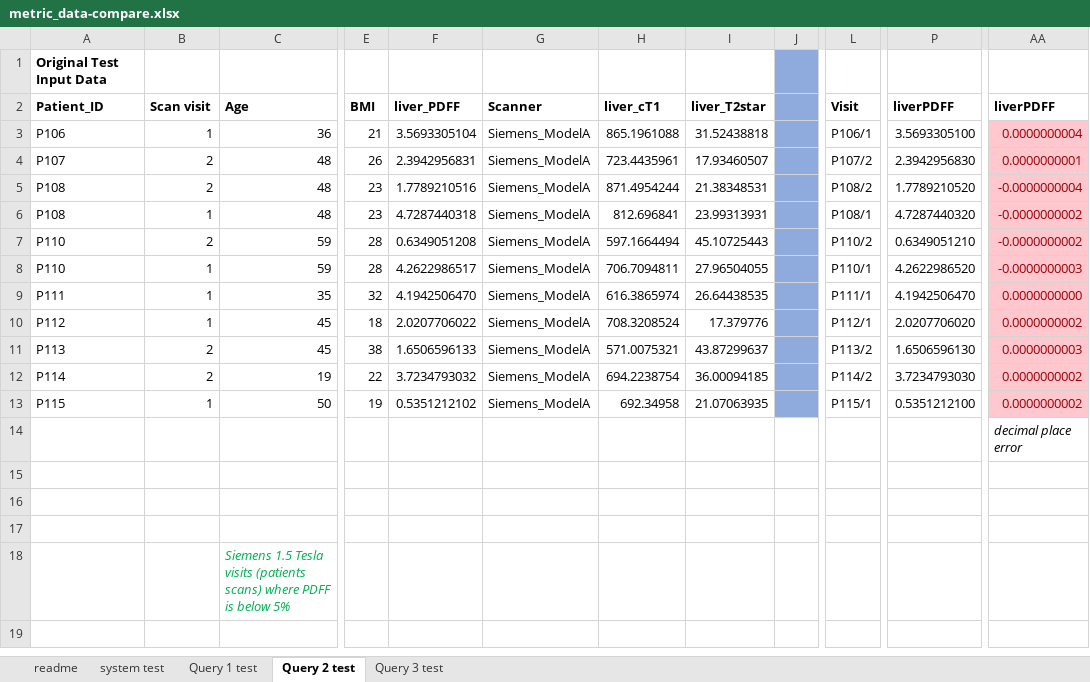
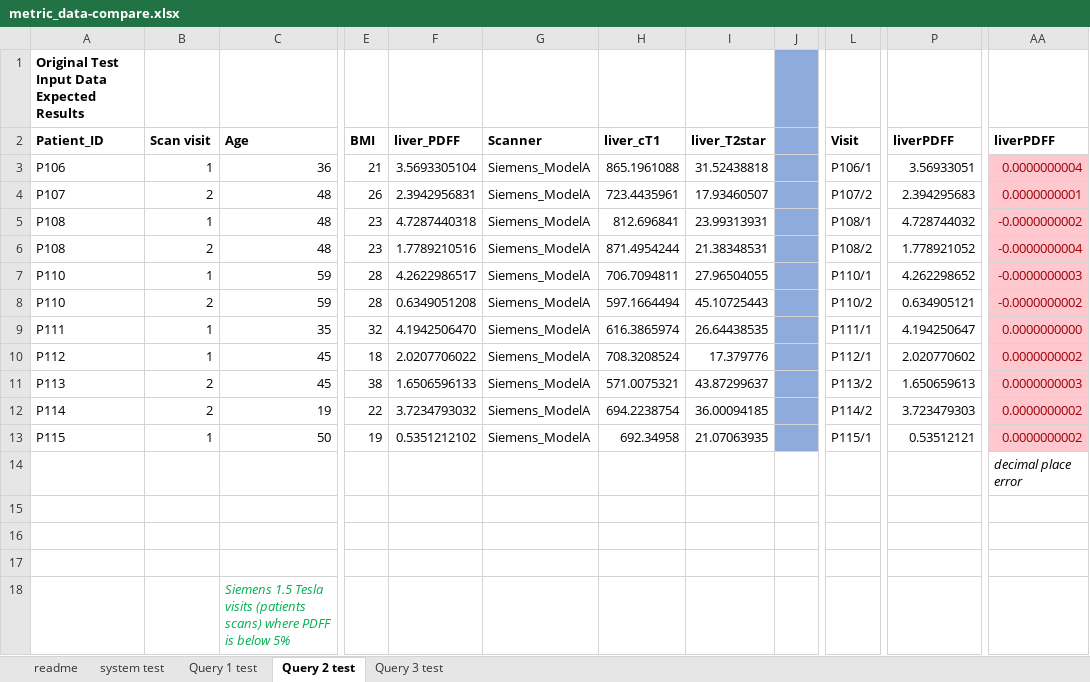
Before and after one commit to JudithGrieves/City-MSc-Project, an Excel workbook: data/metric_data-compare.xlsx, sheet Query 2 test, drawn as a sheet; only a part is shown, gaps mark what is left out; values as stored, in another font and other column widths than the file's, no borders; the diff names each change by its address in the sheet, - before the commit and + after, or states it on an @@ line.

Commit message:
order results by patient AND visit

```diff
--- a/data/metric_data-compare.xlsx (sheet Query 2 test)
+++ b/data/metric_data-compare.xlsx (sheet Query 2 test)
-A1: Original Test Input Data
+A1: Original Test Input Data Expected Results
-P3: 3.5693305100
+P3: 3.56933051
-P4: 2.3942956830
+P4: 2.394295683
-B5: 2
+B5: 1
-F5: 1.7789210516
+F5: 4.7287440318
-H5: 871.4954244
+H5: 812.696841
-I5: 21.38348531
+I5: 23.99313931
-L5: P108/2
+L5: P108/1
-P5: 1.7789210520
+P5: 4.728744032
-AA5: -0.0000000004
+AA5: -0.0000000002
-B6: 1
+B6: 2
-F6: 4.7287440318
+F6: 1.7789210516
-H6: 812.696841
+H6: 871.4954244
-I6: 23.99313931
+I6: 21.38348531
-L6: P108/1
+L6: P108/2
-P6: 4.7287440320
+P6: 1.778921052
-AA6: -0.0000000002
+AA6: -0.0000000004
-B7: 2
+B7: 1
-F7: 0.6349051208
+F7: 4.2622986517
-H7: 597.1664494
+H7: 706.7094811
-I7: 45.10725443
+I7: 27.96504055
-L7: P110/2
+L7: P110/1
-P7: 0.6349051210
+P7: 4.262298652
-AA7: -0.0000000002
+AA7: -0.0000000003
-B8: 1
+B8: 2
-F8: 4.2622986517
+F8: 0.6349051208
-H8: 706.7094811
+H8: 597.1664494
-I8: 27.96504055
+I8: 45.10725443
-L8: P110/1
+L8: P110/2
-P8: 4.2622986520
+P8: 0.634905121
-AA8: -0.0000000003
+AA8: -0.0000000002
-P9: 4.1942506470
+P9: 4.194250647
-P10: 2.0207706020
+P10: 2.020770602
-P11: 1.6506596130
+P11: 1.650659613
-P12: 3.7234793030
+P12: 3.723479303
-P13: 0.5351212100
+P13: 0.53512121
```
Also changed, not shown: sheet system test, sheet Query 1 test, sheet Query 3 test, 2 other files.
